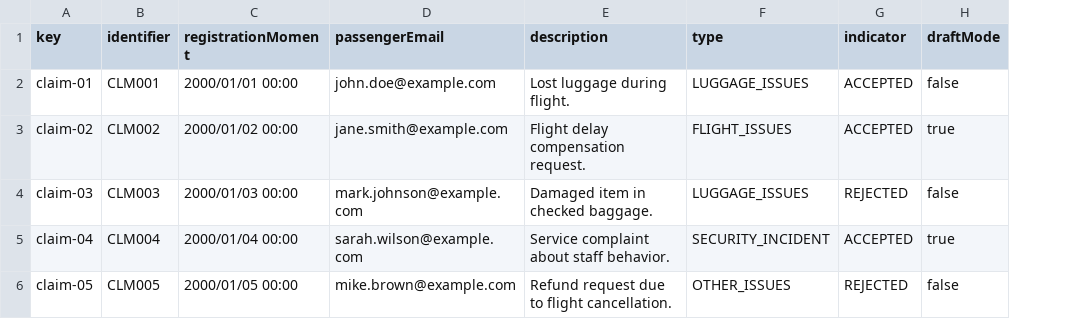
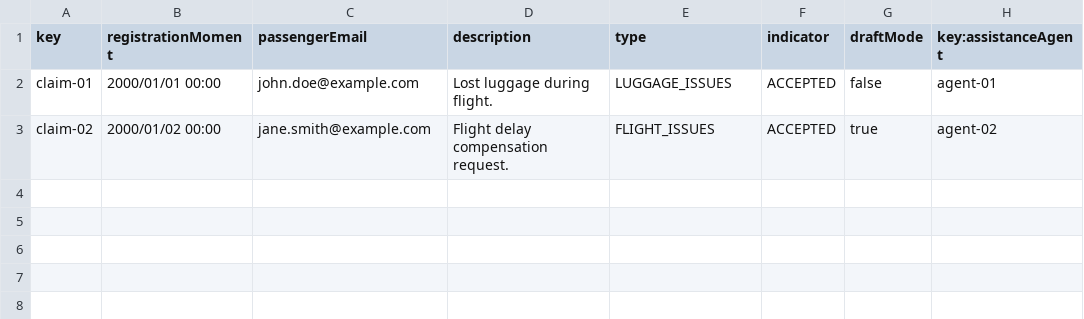
Before and after one commit to pabmejbui/Acme-ANS, a CSV file: src/main/resources/WEB-INF/data/sample/claim.csv, drawn as a sheet; removed rows and columns are numbered as before the commit, all else as after; the diff names each change by its address in the sheet, - before the commit and + after, or states it on an @@ line.

Commit message:
feat(Student4): Flight Status done! Solved errors on csv files

```diff
--- a/src/main/resources/WEB-INF/data/sample/claim.csv
+++ b/src/main/resources/WEB-INF/data/sample/claim.csv
-column B (identifier), rows 2-3: CLM001 | CLM002
+column H (key:assistanceAgent), rows 2-3: agent-01 | agent-02
-row 4: claim-03 | CLM003 | 2000/01/03 00:00 | mark.johnson@example.com | Damaged item in checked baggage. | LUGGAGE_ISSUES | REJECTED | false
-row 5: claim-04 | CLM004 | 2000/01/04 00:00 | sarah.wilson@example.com | Service complaint about staff behavior. | SECURITY_INCIDENT | ACCEPTED | true
-row 6: claim-05 | CLM005 | 2000/01/05 00:00 | mike.brown@example.com | Refund request due to flight cancellation. | OTHER_ISSUES | REJECTED | false
```
Also changed, not shown: src/main/resources/WEB-INF/data/sample/assistanceAgent.csv, src/main/resources/WEB-INF/data/sample/trackingLog.csv, 1 other file.
